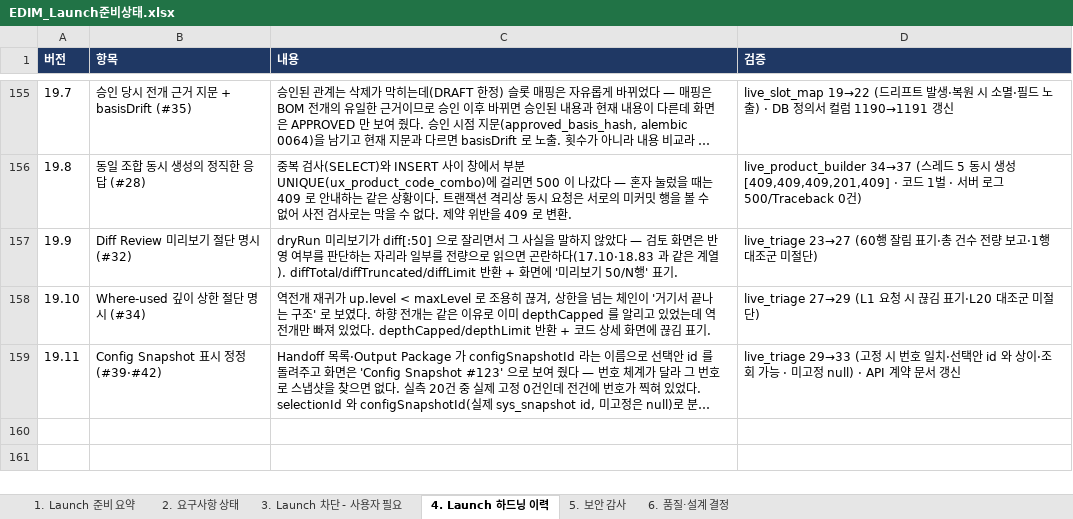
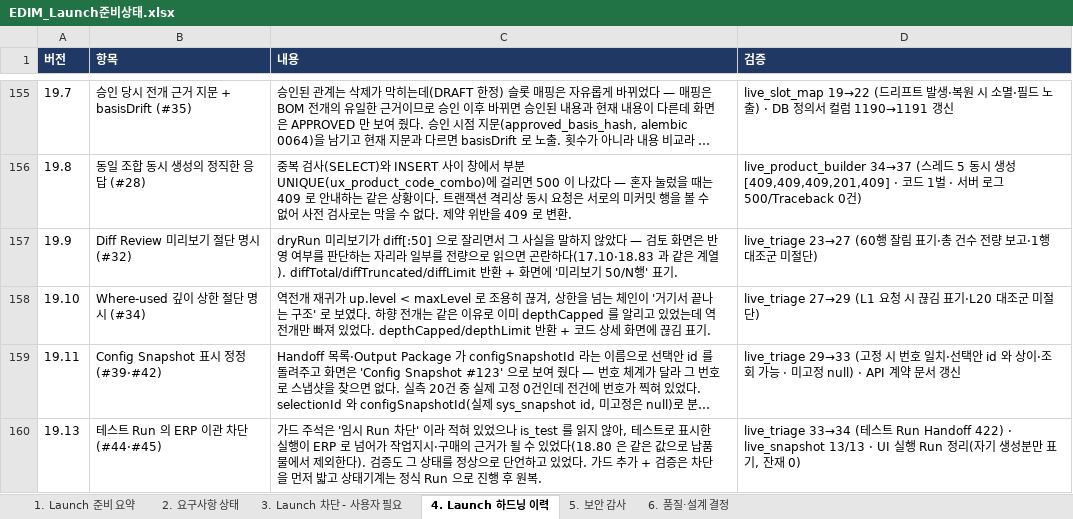
Before and after one commit to fankh/external-projects, an Excel workbook: edim-ai-blueprint/docs/EDIM_Launch준비상태.xlsx, sheet 4. Launch 하드닝 이력, drawn as a sheet; only a part is shown, gaps mark what is left out; long unchanged cells end in …; values as stored, in another font and other column widths than the file's, no borders; the diff names each change by its address in the sheet, - before the commit and + after, or states it on an @@ line.

Commit message:
10.29: fix(test): UI 실행 Run 을 자기 생성분 기준으로 테스트 표기 원복 + 19.13 딜리버러블

```diff
--- a/edim-ai-blueprint/docs/EDIM_Launch준비상태.xlsx (sheet 4. Launch 하드닝 이력)
+++ b/edim-ai-blueprint/docs/EDIM_Launch준비상태.xlsx (sheet 4. Launch 하드닝 이력)
+row 160: 19.13 | 테스트 Run 의 ERP 이관 차단 (#44·#45) | 가드 주석은 '임시 Run 차단' 이라 적혀 있었으나 is_test 를 읽지 않아, 테스트로 표시한 실행이 ERP 로 넘어가 작업지시·구매의 근거가 될 수 있었다(18.80 은 같은 값으로 납품물에서 제외한다). 검증도 그 상태를 정상으로 단언하고 있었다. 가드 추가 + 검증은 차단을 먼저 밟고 상태기계는 정식 Run 으로 진행 후 원복. | live_triage 33→34 (테스트 Run Handoff 422) · live_snapshot 13/13 · UI 실행 Run 정리(자기 생성분만 표기, 잔재 0)
```
Also changed, not shown: 2 other files.
